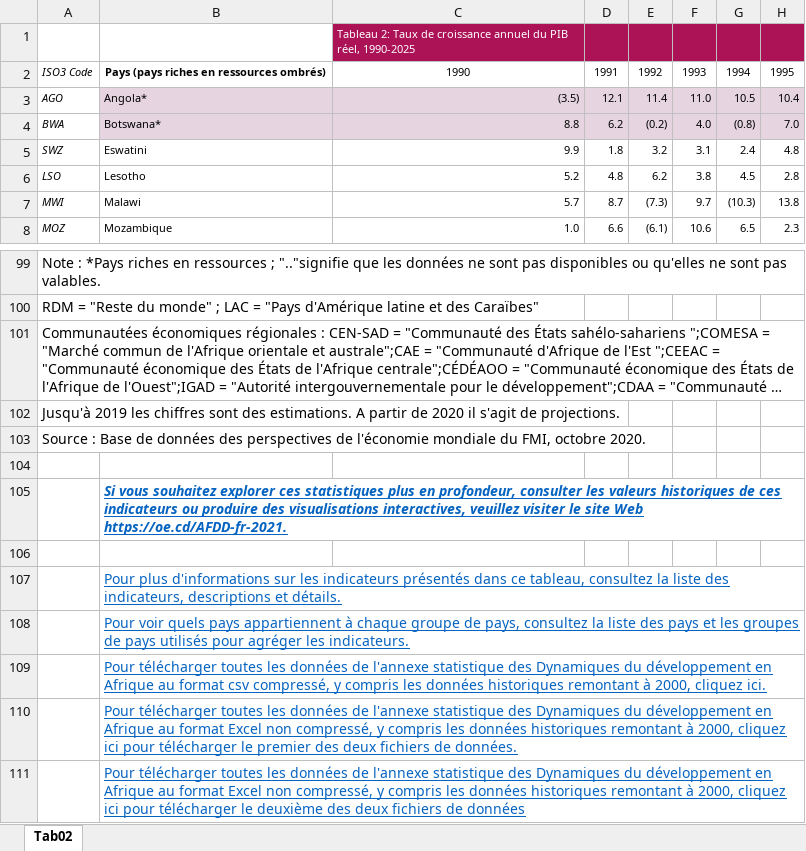
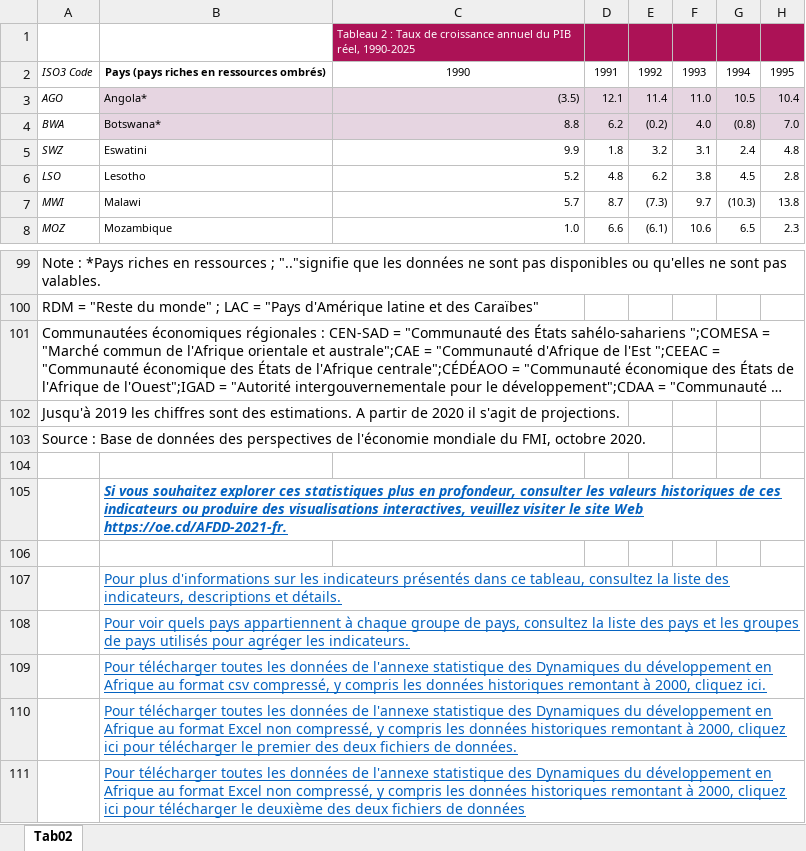
Before and after one commit to AfDDAnnex/AfDDDDAf2021, an Excel workbook: DDAf_2021_tableau_annexe_Tab02.xlsx, sheet Tab02, drawn as a sheet; only a part is shown, gaps mark what is left out; long unchanged cells end in …; values as stored, in another font and other column widths than the file's, no borders; the diff names each change by its address in the sheet, - before the commit and + after, or states it on an @@ line.

```diff
--- a/DDAf_2021_tableau_annexe_Tab02.xlsx (sheet Tab02)
+++ b/DDAf_2021_tableau_annexe_Tab02.xlsx (sheet Tab02)
-C1: Tableau 2: Taux de…
+C1: Tableau 2 : Taux de…
-B105: …site Web https://oe.cd/AFDD-fr-2021.
+B105: …site Web https://oe.cd/AFDD-2021-fr.
```
Also changed, not shown: formulas that keep their value, DDAf_2021_tableau_annexe_Tab03.xlsx, DDAf_2021_tableau_annexe_Tab10.xlsx, 49 other files.
